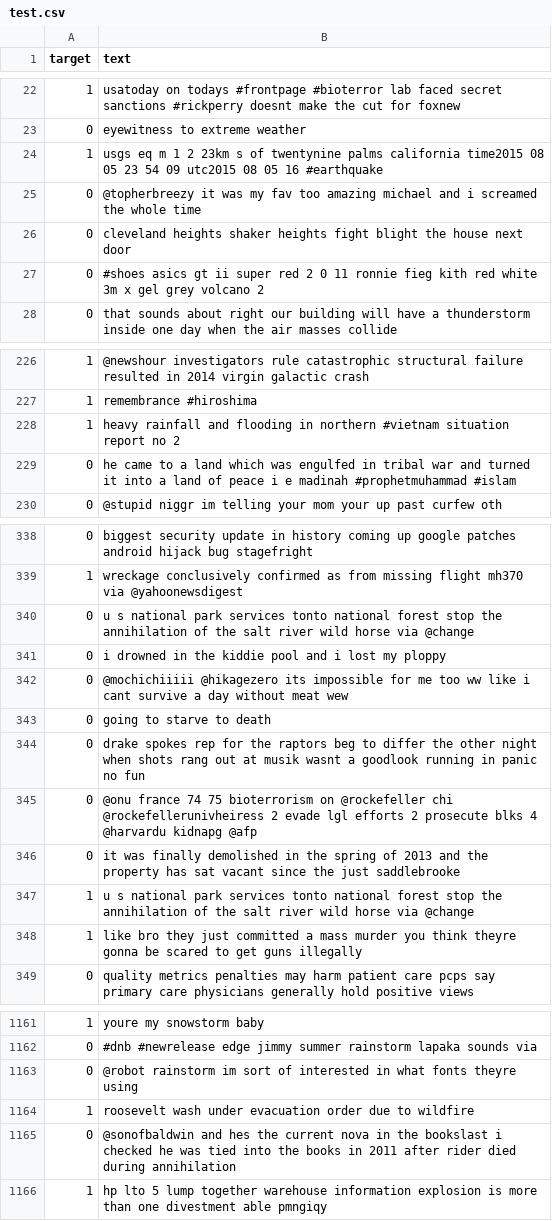
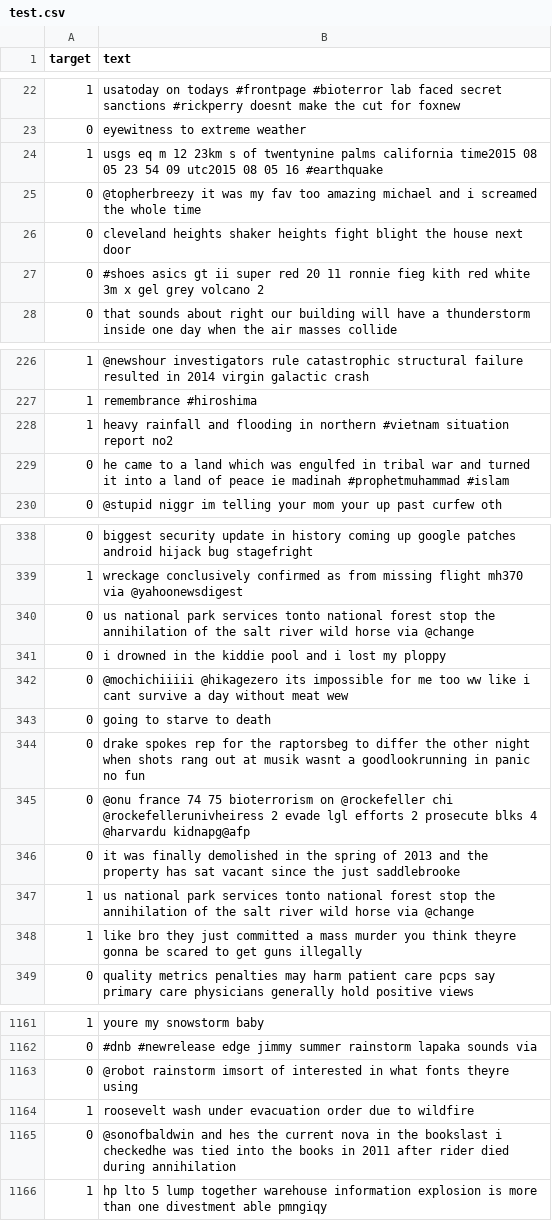
Before and after one commit to dkang9503/CS224N_WIN20, a CSV file: data/test.csv, drawn as a sheet; only a part is shown, gaps mark what is left out; the diff covers the shown part only.

```diff
--- a/data/test.csv
+++ b/data/test.csv
@@ -23,6 +23,6 @@ target,text
 0,eyewitness to extreme weather
-1,usgs eq m 1 2 23km s of twentynine palms california time2015 08 05 23 54 09 utc2015 08 05 16 #earthquake
+1,usgs eq m 12 23km s of twentynine palms california time2015 08 05 23 54 09 utc2015 08 05 16 #earthquake
 0,@topherbreezy it was my fav too amazing michael and i screamed the whole time
 0,cleveland heights shaker heights fight blight the house next door
-0,#shoes asics gt ii super red 2 0 11 ronnie fieg kith red white 3m x gel grey volcano 2
+0,#shoes asics gt ii super red 20 11 ronnie fieg kith red white 3m x gel grey volcano 2
 0,that sounds about right our building will have a thunderstorm inside one day when the air masses collide
@@ -227,4 +227,4 @@ target,text
 1,remembrance #hiroshima
-1,heavy rainfall and flooding in northern #vietnam situation report no 2
-0,he came to a land which was engulfed in tribal war and turned it into a land of peace i e madinah #prophetmuhammad #islam
+1,heavy rainfall and flooding in northern #vietnam situation report no2
+0,he came to a land which was engulfed in tribal war and turned it into a land of peace ie madinah #prophetmuhammad #islam
 0,@stupid niggr im telling your mom your up past curfew oth
@@ -339,3 +339,3 @@ target,text
 1,wreckage conclusively confirmed as from missing flight mh370 via @yahoonewsdigest
-0,u s national park services tonto national forest stop the annihilation of the salt river wild horse via @change
+0,us national park services tonto national forest stop the annihilation of the salt river wild horse via @change
 0,i drowned in the kiddie pool and i lost my ploppy
@@ -343,6 +343,6 @@ target,text
 0,going to starve to death
-0,drake spokes rep for the raptors beg to differ the other night when shots rang out at musik wasnt a goodlook running in panic no fun
-0,@onu france 74 75 bioterrorism on @rockefeller chi @rockefellerunivheiress 2 evade lgl efforts 2 prosecute blks 4 @harvardu kidnapg @afp
+0,drake spokes rep for the raptorsbeg to differ the other night when shots rang out at musik wasnt a goodlookrunning in panic no fun
+0,@onu france 74 75 bioterrorism on @rockefeller chi @rockefellerunivheiress 2 evade lgl efforts 2 prosecute blks 4 @harvardu kidnapg@afp
 0,it was finally demolished in the spring of 2013 and the property has sat vacant since the just saddlebrooke
-1,u s national park services tonto national forest stop the annihilation of the salt river wild horse via @change
+1,us national park services tonto national forest stop the annihilation of the salt river wild horse via @change
 1,like bro they just committed a mass murder you think theyre gonna be scared to get guns illegally
@@ -1162,5 +1162,5 @@ target,text
 0,#dnb #newrelease edge jimmy summer rainstorm lapaka sounds via
-0,@robot rainstorm im sort of interested in what fonts theyre using
+0,@robot rainstorm imsort of interested in what fonts theyre using
 1,roosevelt wash under evacuation order due to wildfire
-0,@sonofbaldwin and hes the current nova in the bookslast i checked he was tied into the books in 2011 after rider died during annihilation
+0,@sonofbaldwin and hes the current nova in the bookslast i checkedhe was tied into the books in 2011 after rider died during annihilation
 1,hp lto 5 lump together warehouse information explosion is more than one divestment able pmngiqy
```
Also changed, not shown: 64 edited cells elsewhere in this file, data/train.csv, data/valid.csv, 1 other file.
